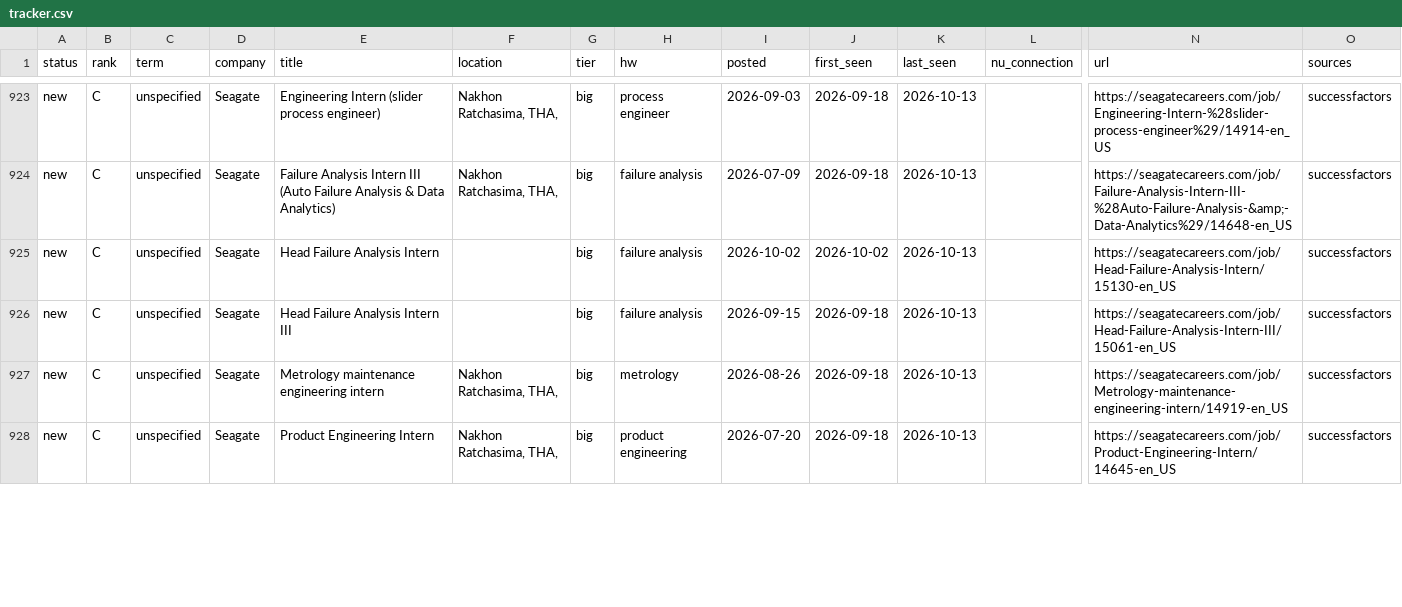
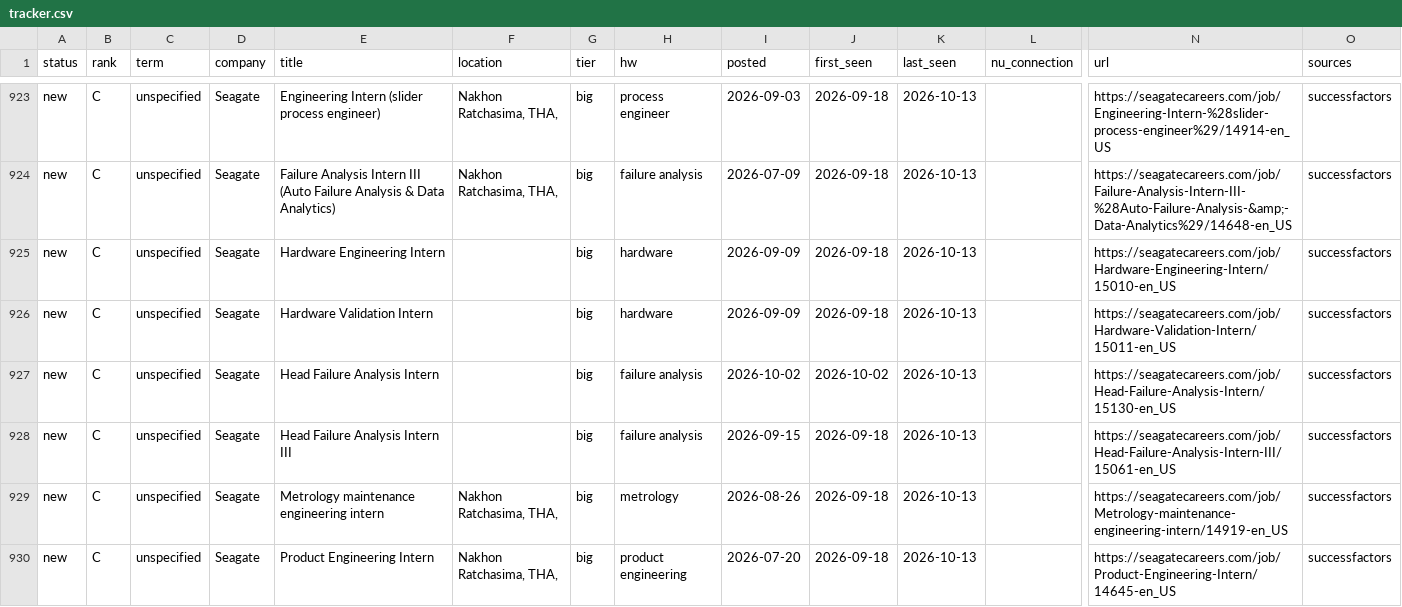
Before and after one commit to hrisheekmust-blip/coop-scraper, a CSV file: data/tracker.csv, drawn as a sheet; only a part is shown, gaps mark what is left out; rows hold the shown columns only; the diff covers the shown part only; the diff names each change by its address in the sheet, - before the commit and + after, or states it on an @@ line.

```diff
--- a/data/tracker.csv
+++ b/data/tracker.csv
+row 925: new | C | unspecified | Seagate | Hardware Engineering Intern |  | big | hardware | 2026-09-09 | 2026-09-18 | 2026-10-13 |  | https://seagatecareers.com/job/Hardware-Engineering-Intern/15010-en_US | successfactors
+row 926: new | C | unspecified | Seagate | Hardware Validation Intern |  | big | hardware | 2026-09-09 | 2026-09-18 | 2026-10-13 |  | https://seagatecareers.com/job/Hardware-Validation-Intern/15011-en_US | successfactors
```
Also changed, not shown: 3 added rows, 3 removed rows, 2 moved rows and 18 edited cells elsewhere in this file, data/rejected_tracked.csv, data/sheet.csv, 10 other files.
